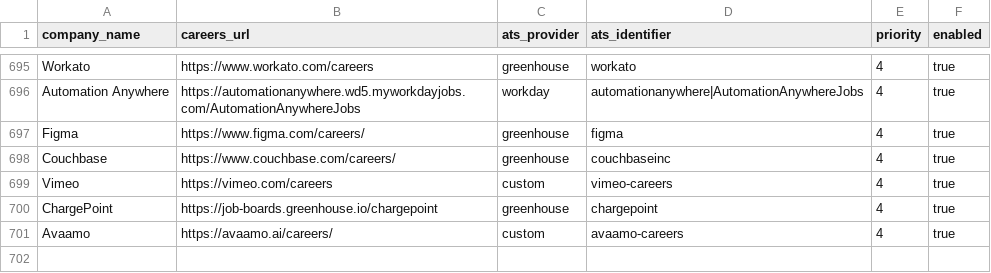
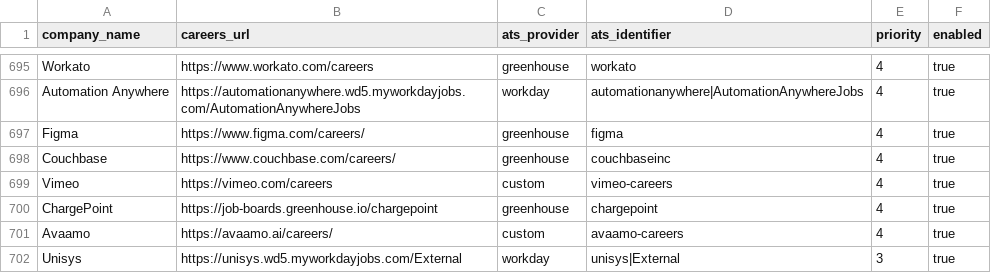
Before and after one commit to chandanvura/JobRadar, a CSV file: companies/companies.csv, drawn as a sheet; only a part is shown, gaps mark what is left out; the diff names each change by its address in the sheet, - before the commit and + after, or states it on an @@ line.

Commit message:
Add bounded company discovery, verified Unisys source, cooldown recovery, and clear portal messages

```diff
--- a/companies/companies.csv
+++ b/companies/companies.csv
+row 702: Unisys | https://unisys.wd5.myworkdayjobs.com/External | workday | unisys|External | 3 | true
```
Also changed, not shown: 17 other files.
